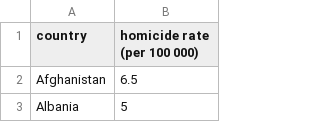
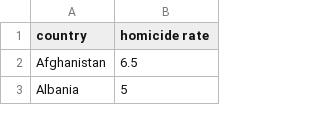
Before and after one commit to SmileWorks/Test, a CSV file: data/homicides.csv, drawn as a sheet; only a part is shown.

```diff
--- a/data/homicides.csv
+++ b/data/homicides.csv
@@ -1,2 +1,2 @@
-country,homicide rate (per 100 000)
+country,homicide rate
 Afghanistan,6.5
```
Also changed, not shown: data/gunrate.csv, 5 other files.
